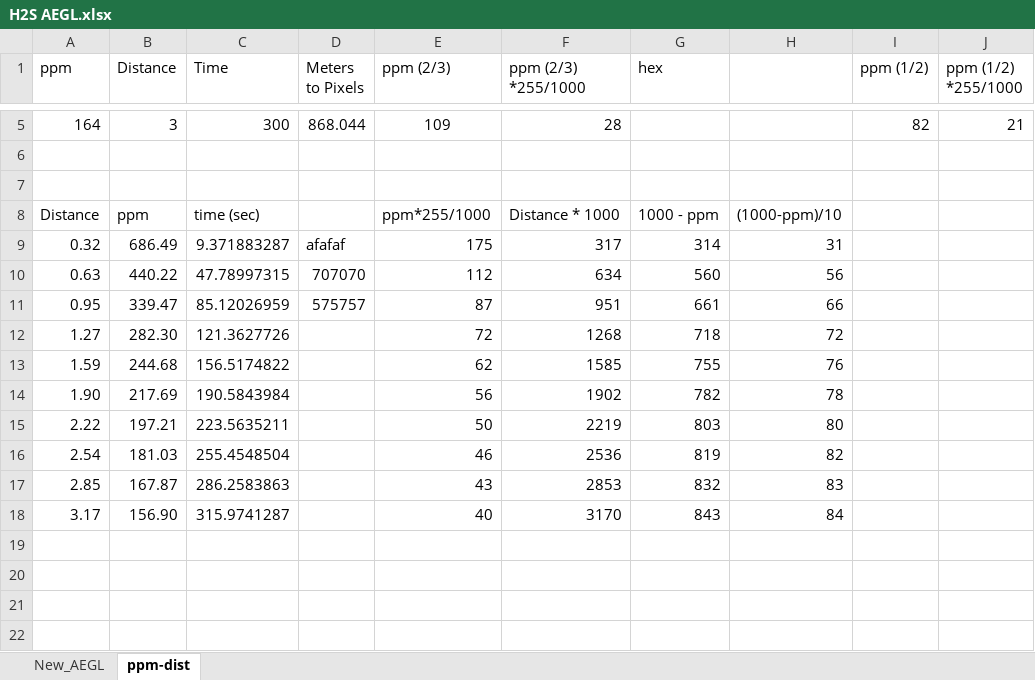
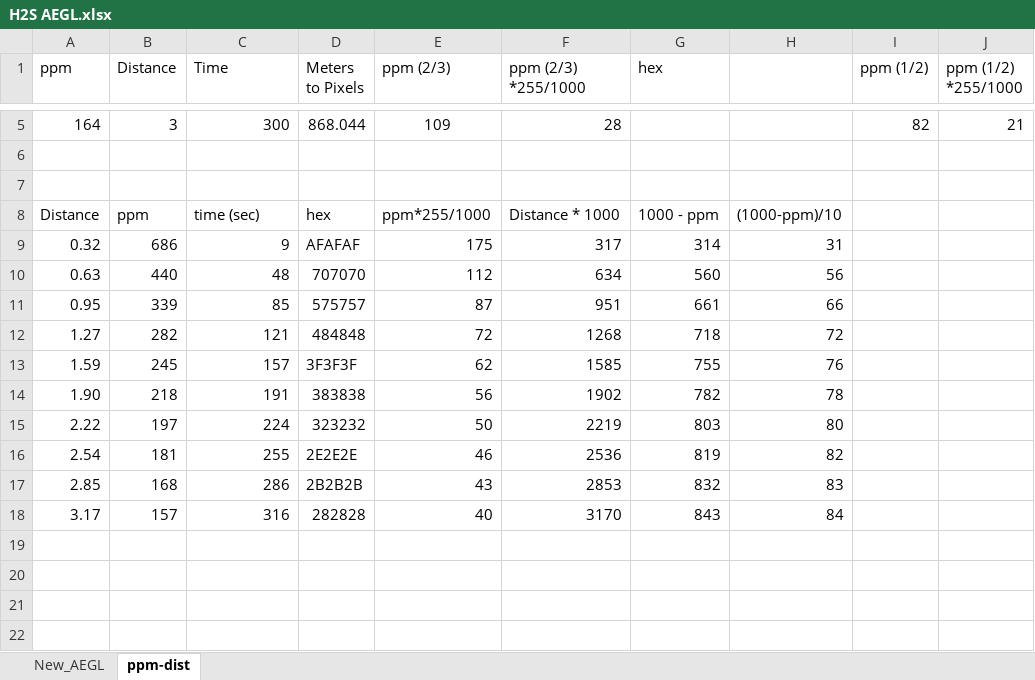
Before and after one commit to auth-transp/evac, an Excel workbook: Thesis/H2S AEGL.xlsx, sheet ppm-dist, drawn as a sheet; only a part is shown, gaps mark what is left out; values as stored, in another font and other column widths than the file's, no borders; charts and pictures not drawn; the diff covers the shown part only; the diff names each change by its address in the sheet, - before the commit and + after, or states it on an @@ line.

```diff
--- a/Thesis/H2S AEGL.xlsx (sheet ppm-dist)
+++ b/Thesis/H2S AEGL.xlsx (sheet ppm-dist)
-D8 (Meters to Pixels): (empty)
+D8 (Meters to Pixels): hex
-B9 (Distance): 686.49
+B9 (Distance): 686
-C9 (Time): 9.371883287
+C9 (Time): 9
-D9 (Meters to Pixels): afafaf
+D9 (Meters to Pixels): AFAFAF
-B10 (Distance): 440.22
+B10 (Distance): 440
-C10 (Time): 47.78997315
+C10 (Time): 48
-B11 (Distance): 339.47
+B11 (Distance): 339
-C11 (Time): 85.12026959
+C11 (Time): 85
-B12 (Distance): 282.30
+B12 (Distance): 282
-C12 (Time): 121.3627726
+C12 (Time): 121
-D12 (Meters to Pixels): (empty)
+D12 (Meters to Pixels): 484848
-B13 (Distance): 244.68
+B13 (Distance): 245
-C13 (Time): 156.5174822
+C13 (Time): 157
-D13 (Meters to Pixels): (empty)
+D13 (Meters to Pixels): 3F3F3F
-B14 (Distance): 217.69
+B14 (Distance): 218
-C14 (Time): 190.5843984
+C14 (Time): 191
-D14 (Meters to Pixels): (empty)
+D14 (Meters to Pixels): 383838
-B15 (Distance): 197.21
+B15 (Distance): 197
-C15 (Time): 223.5635211
+C15 (Time): 224
-D15 (Meters to Pixels): (empty)
+D15 (Meters to Pixels): 323232
-B16 (Distance): 181.03
+B16 (Distance): 181
-C16 (Time): 255.4548504
+C16 (Time): 255
-D16 (Meters to Pixels): (empty)
+D16 (Meters to Pixels): 2E2E2E
-B17 (Distance): 167.87
+B17 (Distance): 168
-C17 (Time): 286.2583863
+C17 (Time): 286
-D17 (Meters to Pixels): (empty)
+D17 (Meters to Pixels): 2B2B2B
-B18 (Distance): 156.90
+B18 (Distance): 157
-C18 (Time): 315.9741287
+C18 (Time): 316
-D18 (Meters to Pixels): (empty)
+D18 (Meters to Pixels): 282828
```
Also changed, not shown: 2 added rows and 8 edited cells elsewhere in this sheet, 53 other files.
